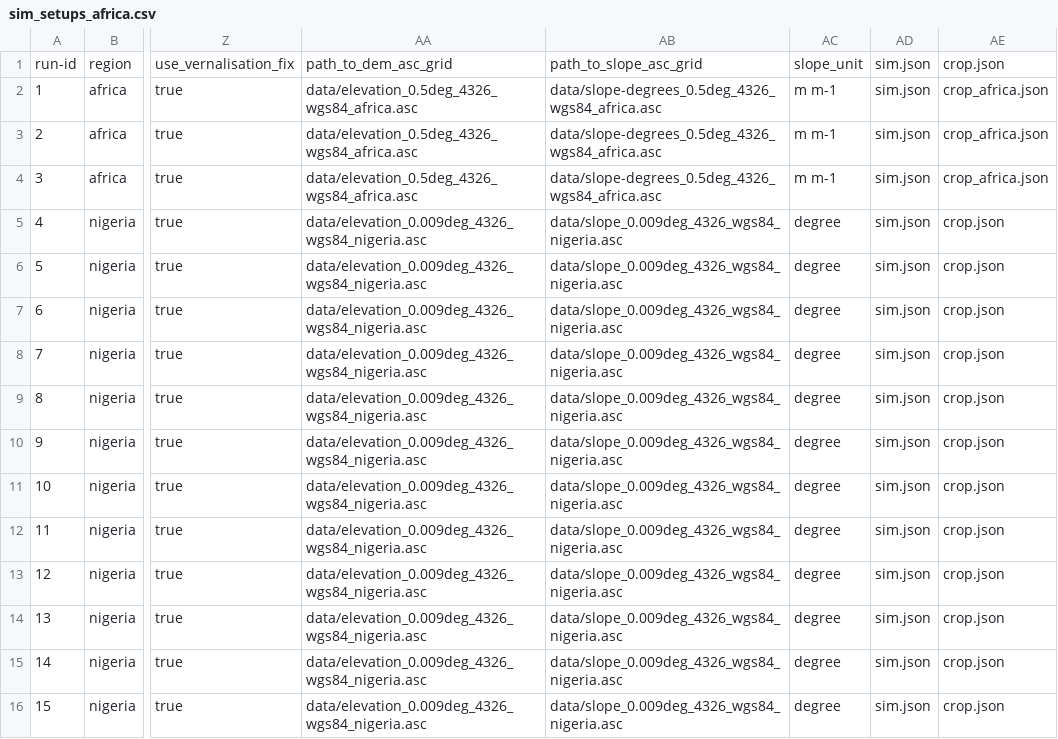
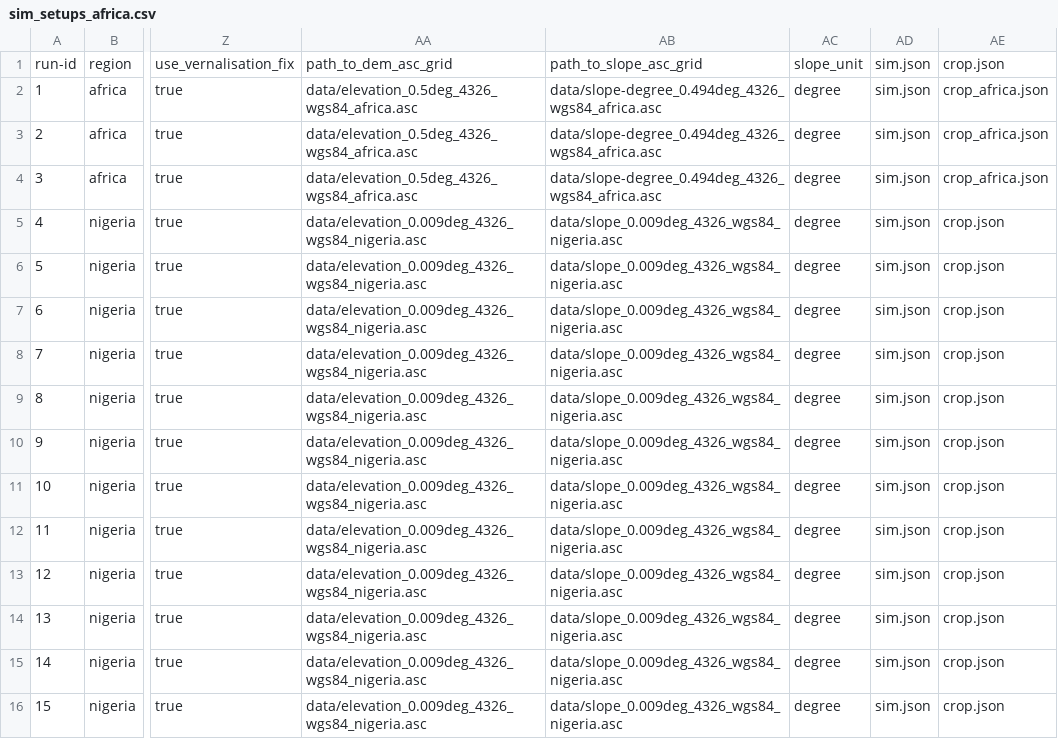
Before and after one commit to zalf-rpm/monica_africa, a CSV file: sim_setups_africa.csv, drawn as a sheet; only a part is shown, gaps mark what is left out; the diff names each change by its address in the sheet, - before the commit and + after, or states it on an @@ line.

Commit message:
africa setup somewhat works

```diff
--- a/sim_setups_africa.csv
+++ b/sim_setups_africa.csv
-AB2:AB4: data/slope-degrees_0.5deg_4326_wgs84_africa.asc
+AB2:AB4: data/slope-degree_0.494deg_4326_wgs84_africa.asc
-AC2:AC4: m m-1
+AC2:AC4: degree
```
Also changed, not shown: 5 other files.
